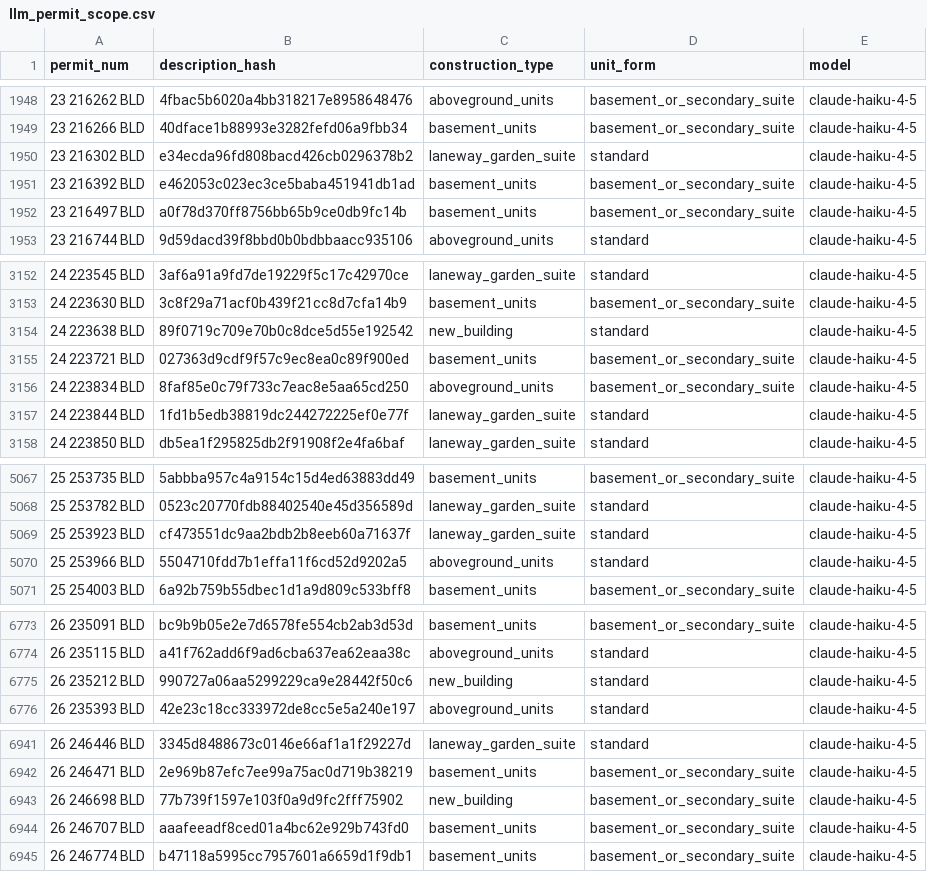
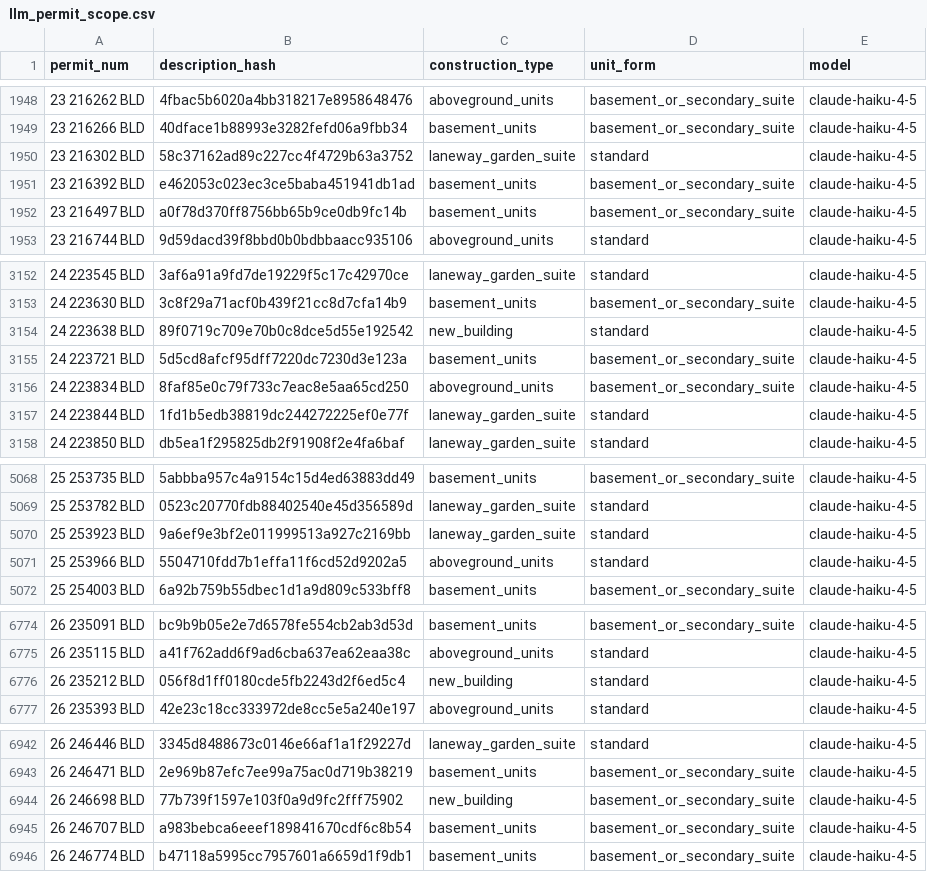
Before and after one commit to zuzubak/to-multiplex-map, a CSV file: dbt/seeds/llm_permit_scope.csv, drawn as a sheet; only a part is shown, gaps mark what is left out; the diff covers the shown part only.

```diff
--- a/dbt/seeds/llm_permit_scope.csv
+++ b/dbt/seeds/llm_permit_scope.csv
@@ -1949,3 +1949,3 @@ permit_num,description_hash,construction_type,unit_form,model
 23 216266 BLD,40dface1b88993e3282fefd06a9fbb34,basement_units,basement_or_secondary_suite,claude-haiku-4-5
-23 216302 BLD,e34ecda96fd808bacd426cb0296378b2,laneway_garden_suite,standard,claude-haiku-4-5
+23 216302 BLD,58c37162ad89c227cc4f4729b63a3752,laneway_garden_suite,standard,claude-haiku-4-5
 23 216392 BLD,e462053c023ec3ce5baba451941db1ad,basement_units,basement_or_secondary_suite,claude-haiku-4-5
@@ -3154,3 +3154,3 @@ permit_num,description_hash,construction_type,unit_form,model
 24 223638 BLD,89f0719c709e70b0c8dce5d55e192542,new_building,standard,claude-haiku-4-5
-24 223721 BLD,027363d9cdf9f57c9ec8ea0c89f900ed,basement_units,basement_or_secondary_suite,claude-haiku-4-5
+24 223721 BLD,5d5cd8afcf95dff7220dc7230d3e123a,basement_units,basement_or_secondary_suite,claude-haiku-4-5
 24 223834 BLD,8faf85e0c79f733c7eac8e5aa65cd250,aboveground_units,basement_or_secondary_suite,claude-haiku-4-5
@@ -5068,3 +5069,3 @@ permit_num,description_hash,construction_type,unit_form,model
 25 253782 BLD,0523c20770fdb88402540e45d356589d,laneway_garden_suite,standard,claude-haiku-4-5
-25 253923 BLD,cf473551dc9aa2bdb2b8eeb60a71637f,laneway_garden_suite,standard,claude-haiku-4-5
+25 253923 BLD,9a6ef9e3bf2e011999513a927c2169bb,laneway_garden_suite,standard,claude-haiku-4-5
 25 253966 BLD,5504710fdd7b1effa11f6cd52d9202a5,aboveground_units,standard,claude-haiku-4-5
@@ -6774,3 +6775,3 @@ permit_num,description_hash,construction_type,unit_form,model
 26 235115 BLD,a41f762add6f9ad6cba637ea62eaa38c,aboveground_units,standard,claude-haiku-4-5
-26 235212 BLD,990727a06aa5299229ca9e28442f50c6,new_building,standard,claude-haiku-4-5
+26 235212 BLD,056f8d1ff0180cde5fb2243d2f6ed5c4,new_building,standard,claude-haiku-4-5
 26 235393 BLD,42e23c18cc333972de8cc5e5a240e197,aboveground_units,standard,claude-haiku-4-5
@@ -6943,3 +6944,3 @@ permit_num,description_hash,construction_type,unit_form,model
 26 246698 BLD,77b739f1597e103f0a9d9fc2fff75902,new_building,basement_or_secondary_suite,claude-haiku-4-5
-26 246707 BLD,aaafeeadf8ced01a4bc62e929b743fd0,basement_units,basement_or_secondary_suite,claude-haiku-4-5
+26 246707 BLD,a983bebca6eeef189841670cdf6c8b54,basement_units,basement_or_secondary_suite,claude-haiku-4-5
 26 246774 BLD,b47118a5995cc7957601a6659d1f9db1,basement_units,basement_or_secondary_suite,claude-haiku-4-5
```
Also changed, not shown: 10 added rows and 4 edited cells elsewhere in this file, 3 other files.
